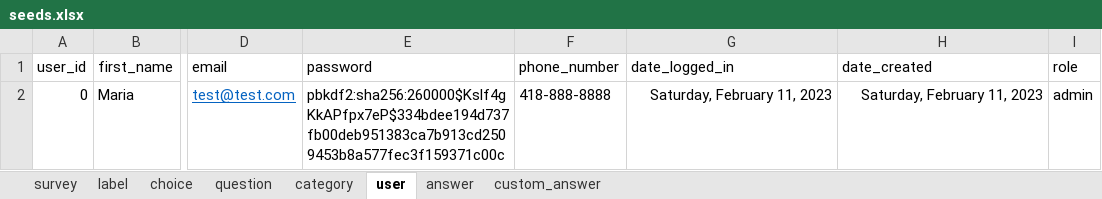
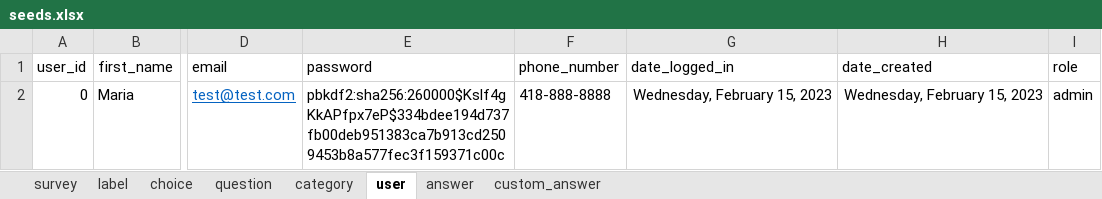
Before and after one commit to je-bert/e-barometre, an Excel workbook: flask-app/seeds.xlsx, sheet user, drawn as a sheet; only a part is shown, gaps mark what is left out; values as stored, in another font and other column widths than the file's, no borders; table styles not drawn; the diff names each change by its address in the sheet, - before the commit and + after, or states it on an @@ line.

```diff
--- a/flask-app/seeds.xlsx (sheet user)
+++ b/flask-app/seeds.xlsx (sheet user)
-G2 (date_logged_in): Saturday, February 11, 2023
+G2 (date_logged_in): Wednesday, February 15, 2023
-H2 (date_created): Saturday, February 11, 2023
+H2 (date_created): Wednesday, February 15, 2023
```
Also changed, not shown: sheet label, sheet answer, sheet custom_answer.
